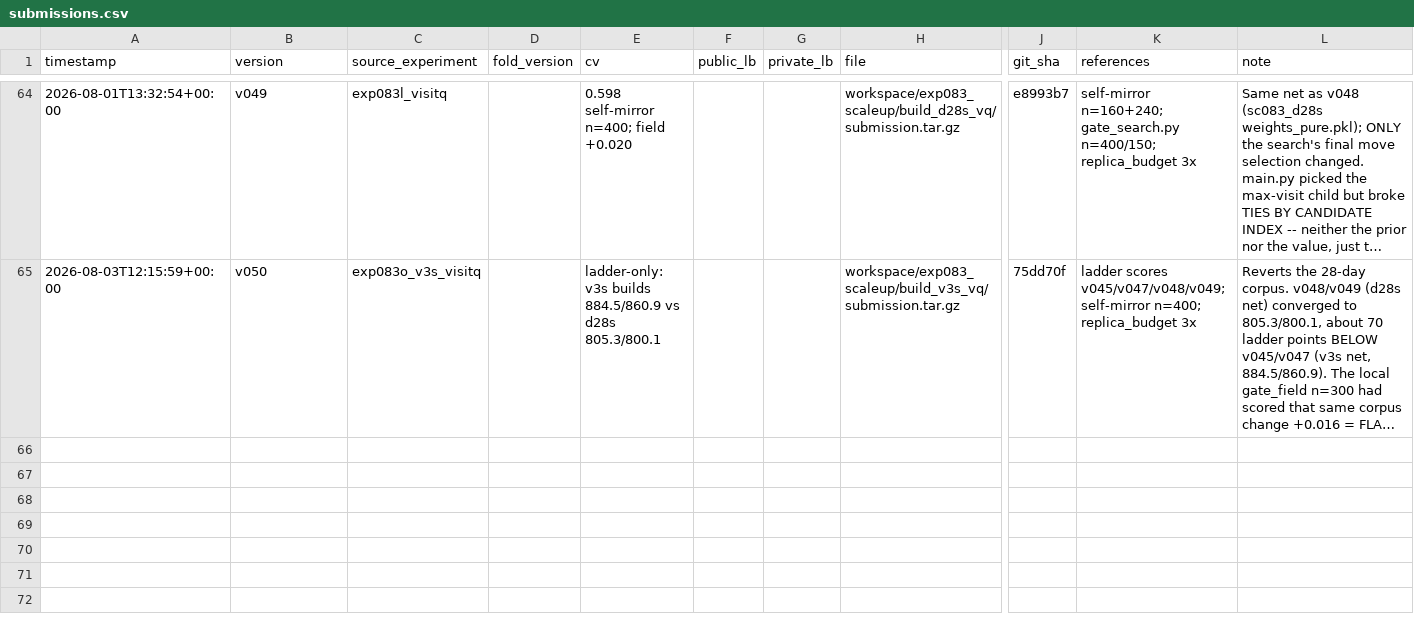
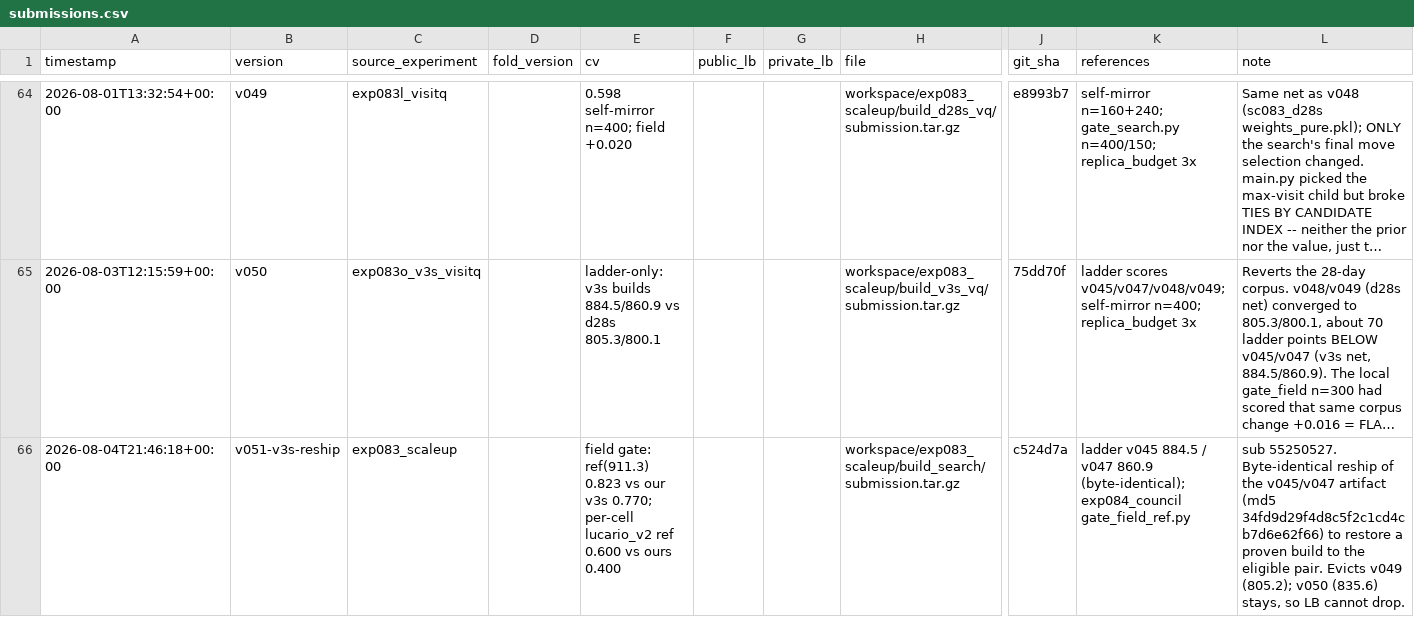
Before and after one commit to Jun-Morita/kaggle-ptcg-ai-battle, a CSV file: submit/submissions.csv, drawn as a sheet; only a part is shown, gaps mark what is left out; long unchanged cells end in …; rows hold the shown columns only; the diff names each change by its address in the sheet, - before the commit and + after, or states it on an @@ line.

```diff
--- a/submit/submissions.csv
+++ b/submit/submissions.csv
+row 66: 2026-08-04T21:46:18+00:00 | v051-v3s-reship | exp083_scaleup |  | field gate: ref(911.3) 0.823 vs our v3s 0.770; per-cell lucario_v2 ref 0.600 vs ours 0.400 |  |  | workspace/exp083_scaleup/build_search/submission.tar.gz | c524d7a | ladder v045 884.5 / v047 860.9 (byte-identical); exp084_council gate_field_ref.py | sub 55250527. Byte-identical reship of the v045/v047 artifact (md5 34fd9d29f4d8c5f2c1cd4cb7d6e62f66) to restore a proven build to the eligible pair. Evicts v049 (805.2); v050 (835.6) stays, so LB cannot drop.
```
Also changed, not shown: 29 other files.
